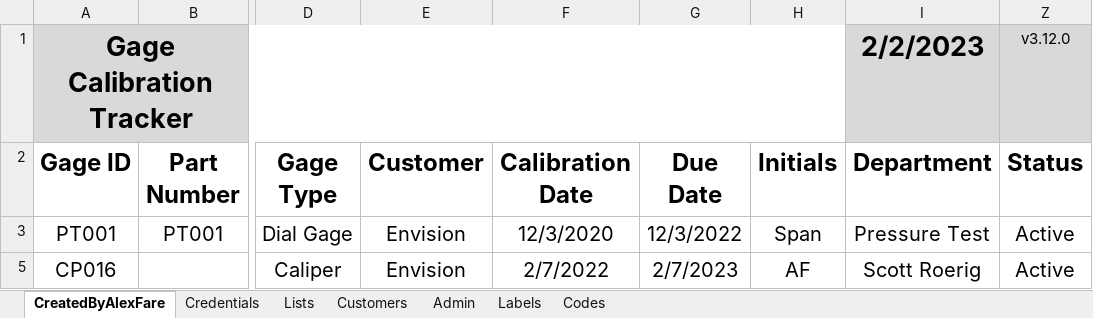
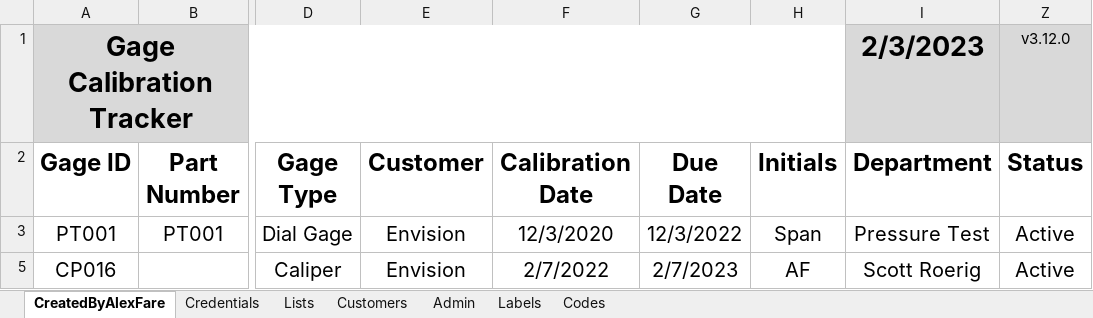
Before and after one commit to alexfare/GageCalibrationTracker, an Excel workbook: Gage Calibration Tracker.xlsm, sheet CreatedByAlexFare, drawn as a sheet; only a part is shown, gaps mark what is left out; values as stored, in another font and other column widths than the file's, no borders; charts and pictures and conditional formats and table styles not drawn; the diff names each change by its address in the sheet, - before the commit and + after, or states it on an @@ line.

```diff
--- a/Gage Calibration Tracker.xlsm (sheet CreatedByAlexFare)
+++ b/Gage Calibration Tracker.xlsm (sheet CreatedByAlexFare)
-I1 (Department): 2/2/2023
+I1 (Department): 2/3/2023
```
Also changed, not shown: sheet Admin, hidden cells, 2 other files.
